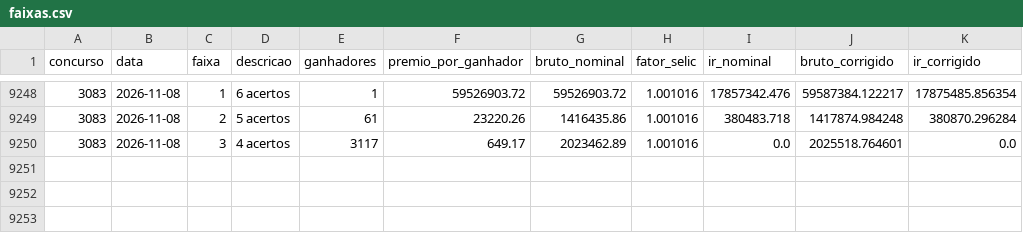
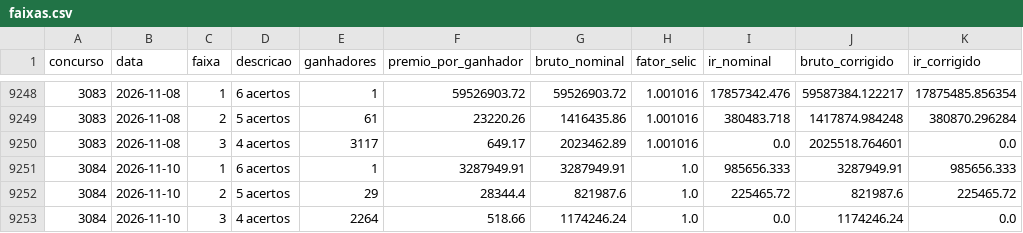
Before and after one commit to jacksonmonteiro83/loterias-dashboard, a CSV file: docs/data/megasena/faixas.csv, drawn as a sheet; only a part is shown, gaps mark what is left out; the diff names each change by its address in the sheet, - before the commit and + after, or states it on an @@ line.

```diff
--- a/docs/data/megasena/faixas.csv
+++ b/docs/data/megasena/faixas.csv
+row 9251: 3084 | 2026-11-10 | 1 | 6 acertos | 1 | 3287949.91 | 3287949.91 | 1.0 | 985656.333 | 3287949.91 | 985656.333
+row 9252: 3084 | 2026-11-10 | 2 | 5 acertos | 29 | 28344.4 | 821987.6 | 1.0 | 225465.72 | 821987.6 | 225465.72
+row 9253: 3084 | 2026-11-10 | 3 | 4 acertos | 2264 | 518.66 | 1174246.24 | 1.0 | 0.0 | 1174246.24 | 0.0
```
Also changed, not shown: docs/data/diadesorte/faixas.csv, 36 other files.
